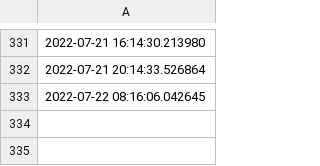
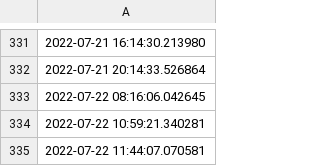
Before and after one commit to ONEcampaign/ukraine_oda_tracker, a CSV file: output/updates.csv, drawn as a sheet; only a part is shown, gaps mark what is left out; the diff names each change by its address in the sheet, - before the commit and + after, or states it on an @@ line.

Commit message:
table sorting

```diff
--- a/output/updates.csv
+++ b/output/updates.csv
+row 334: 2022-07-22 10:59:21.340281
+row 335: 2022-07-22 11:44:07.070581
```
Also changed, not shown: output/table.csv, 1 other file.
